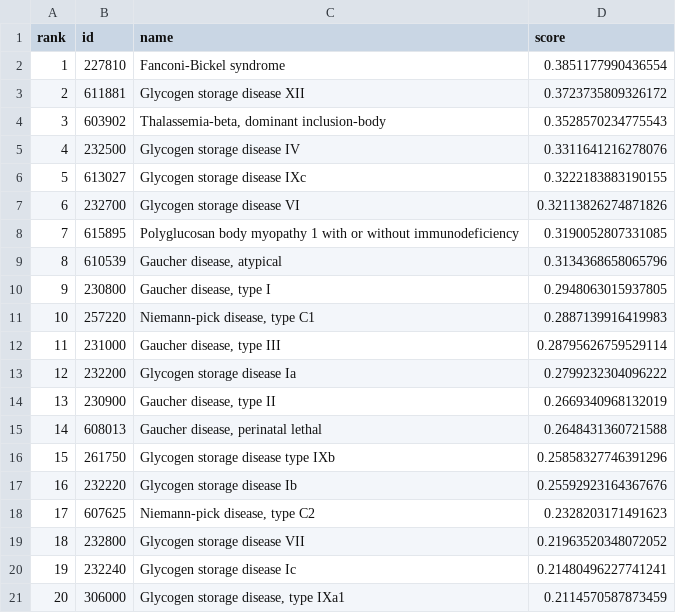
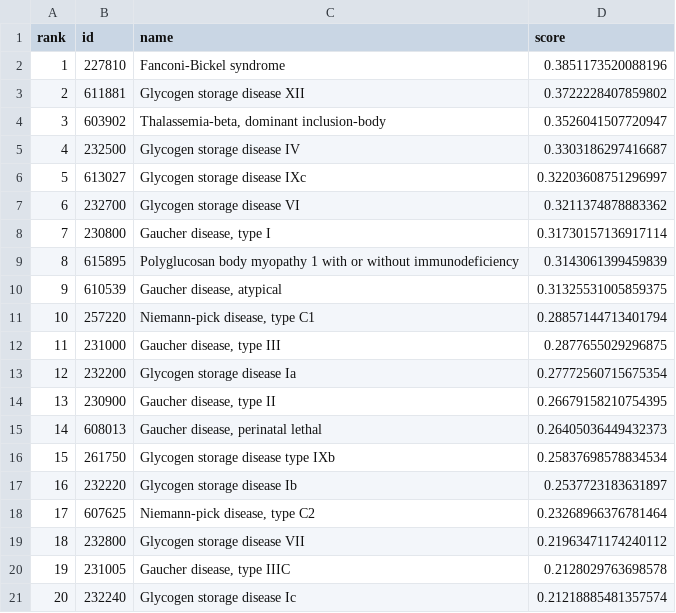
Before and after one commit to ivanwilliammd/iderare-pheno, a TSV file: output/differential_diagnosis_similarity.tsv, drawn as a sheet; only a part is shown; the diff covers the shown part only.

```diff
--- a/output/differential_diagnosis_similarity.tsv
+++ b/output/differential_diagnosis_similarity.tsv
@@ -1,21 +1,21 @@
 rank	id	name	score
-1	227810	Fanconi-Bickel syndrome	0.3851177990436554
-2	611881	Glycogen storage disease XII	0.3723735809326172
-3	603902	Thalassemia-beta, dominant inclusion-body	0.3528570234775543
-4	232500	Glycogen storage disease IV	0.3311641216278076
-5	613027	Glycogen storage disease IXc	0.3222183883190155
-6	232700	Glycogen storage disease VI	0.32113826274871826
-7	615895	Polyglucosan body myopathy 1 with or without immunodeficiency	0.3190052807331085
-8	610539	Gaucher disease, atypical	0.3134368658065796
-9	230800	Gaucher disease, type I	0.2948063015937805
-10	257220	Niemann-pick disease, type C1	0.2887139916419983
-11	231000	Gaucher disease, type III	0.28795626759529114
-12	232200	Glycogen storage disease Ia	0.2799232304096222
-13	230900	Gaucher disease, type II	0.2669340968132019
-14	608013	Gaucher disease, perinatal lethal	0.2648431360721588
-15	261750	Glycogen storage disease type IXb	0.25858327746391296
-16	232220	Glycogen storage disease Ib	0.25592923164367676
-17	607625	Niemann-pick disease, type C2	0.2328203171491623
-18	232800	Glycogen storage disease VII	0.21963520348072052
-19	232240	Glycogen storage disease Ic	0.21480496227741241
-20	306000	Glycogen storage disease, type IXa1	0.2114570587873459
+1	227810	Fanconi-Bickel syndrome	0.3851173520088196
+2	611881	Glycogen storage disease XII	0.3722228407859802
+3	603902	Thalassemia-beta, dominant inclusion-body	0.3526041507720947
+4	232500	Glycogen storage disease IV	0.3303186297416687
+5	613027	Glycogen storage disease IXc	0.32203608751296997
+6	232700	Glycogen storage disease VI	0.3211374878883362
+7	230800	Gaucher disease, type I	0.31730157136917114
+8	615895	Polyglucosan body myopathy 1 with or without immunodeficiency	0.3143061399459839
+9	610539	Gaucher disease, atypical	0.31325531005859375
+10	257220	Niemann-pick disease, type C1	0.28857144713401794
+11	231000	Gaucher disease, type III	0.2877655029296875
+12	232200	Glycogen storage disease Ia	0.27772560715675354
+13	230900	Gaucher disease, type II	0.26679158210754395
+14	608013	Gaucher disease, perinatal lethal	0.26405036449432373
+15	261750	Glycogen storage disease type IXb	0.25837698578834534
+16	232220	Glycogen storage disease Ib	0.2537723183631897
+17	607625	Niemann-pick disease, type C2	0.23268966376781464
+18	232800	Glycogen storage disease VII	0.21963471174240112
+19	231005	Gaucher disease, type IIIC	0.2128029763698578
+20	232240	Glycogen storage disease Ic	0.21218885481357574
```
Also changed, not shown: 35 edited cells elsewhere in this file, output/recommended_disease_similarity.tsv, output/recommended_gene_similarity.tsv, 7 other files.
